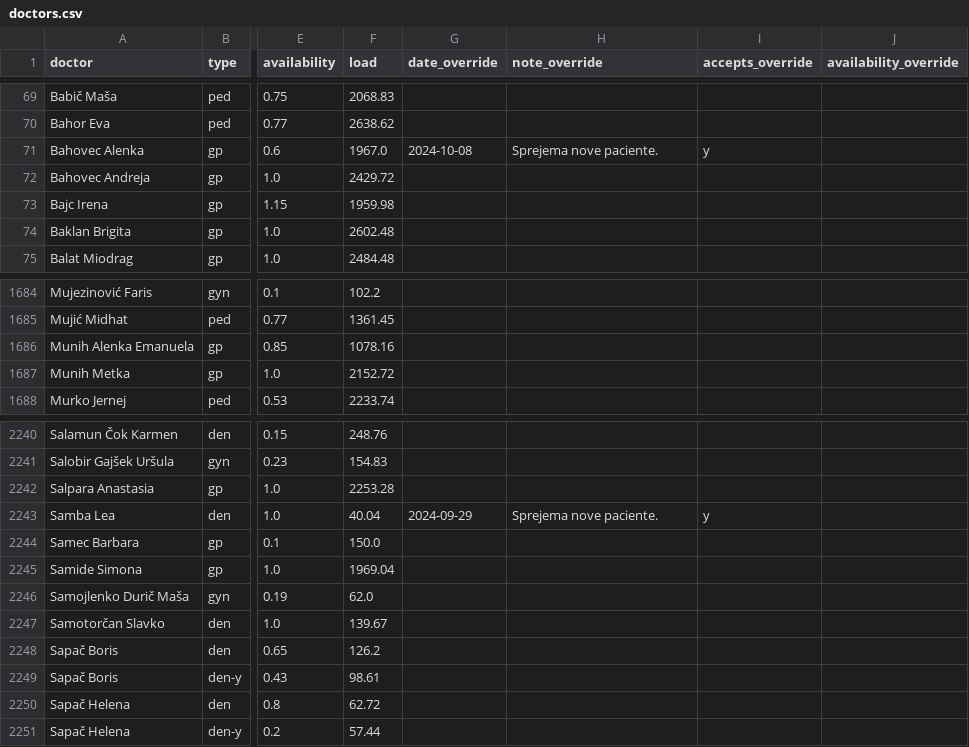
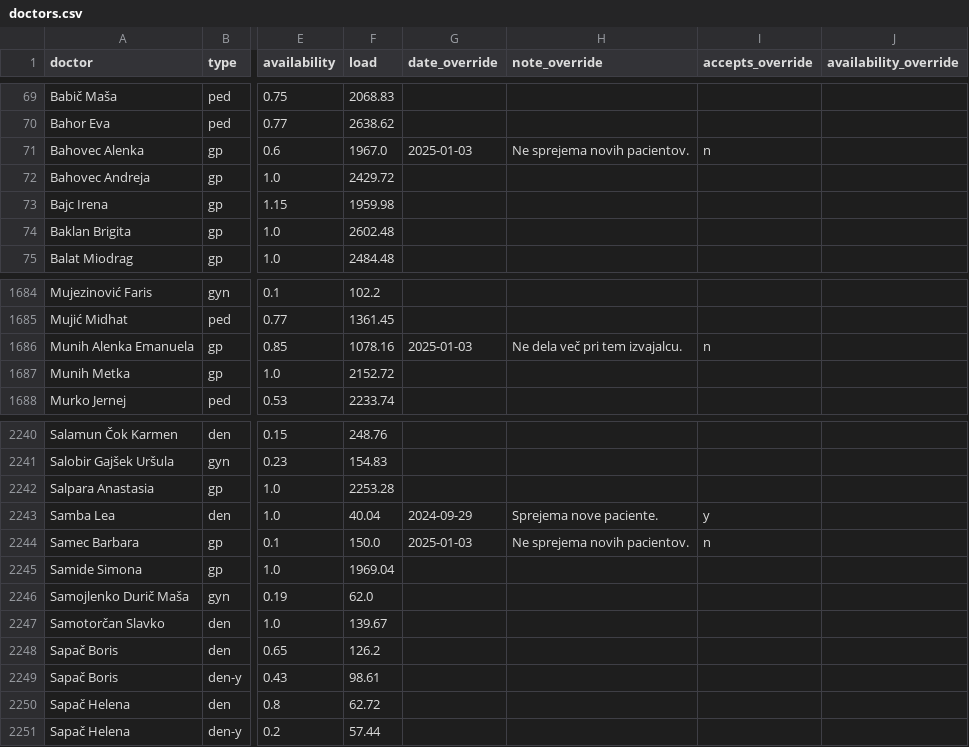
Before and after one commit to sledilnik/zdravniki-data, a CSV file: csv/doctors.csv, drawn as a sheet; only a part is shown, gaps mark what is left out; the diff names each change by its address in the sheet, - before the commit and + after, or states it on an @@ line.

```diff
--- a/csv/doctors.csv
+++ b/csv/doctors.csv
-G71 (date_override): 2024-10-08
+G71 (date_override): 2025-01-03
-H71 (note_override): Sprejema nove paciente.
+H71 (note_override): Ne sprejema novih pacientov.
-I71 (accepts_override): y
+I71 (accepts_override): n
-G1686 (date_override): (empty)
+G1686 (date_override): 2025-01-03
-H1686 (note_override): (empty)
+H1686 (note_override): Ne dela več pri tem izvajalcu.
-I1686 (accepts_override): (empty)
+I1686 (accepts_override): n
-G2244 (date_override): (empty)
+G2244 (date_override): 2025-01-03
-H2244 (note_override): (empty)
+H2244 (note_override): Ne sprejema novih pacientov.
-I2244 (accepts_override): (empty)
+I2244 (accepts_override): n
```
Also changed, not shown: csv/address-book.csv, csv/overrides.csv, 6 other files.
